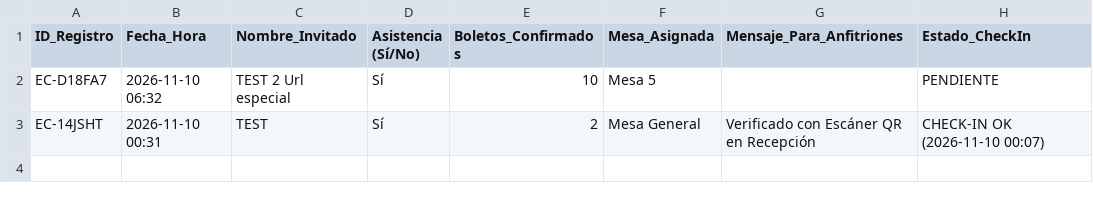
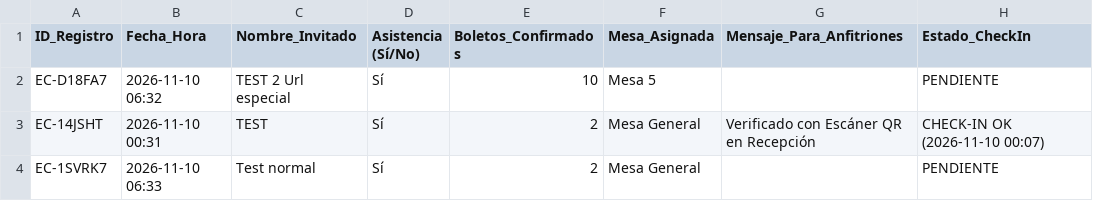
Before and after one commit to eventcraft-ai/invitations, a CSV file: jesus-y-meriver-69e32b/invitados.csv, drawn as a sheet; the diff names each change by its address in the sheet, - before the commit and + after, or states it on an @@ line.

Commit message:
RSVP Excel Update (jesus-y-meriver-69e32b): Test normal

```diff
--- a/jesus-y-meriver-69e32b/invitados.csv
+++ b/jesus-y-meriver-69e32b/invitados.csv
+row 4: EC-1SVRK7 | 2026-11-10 06:33 | Test normal | Sí | 2 | Mesa General |  | PENDIENTE
```
Also changed, not shown: 1 other file.
